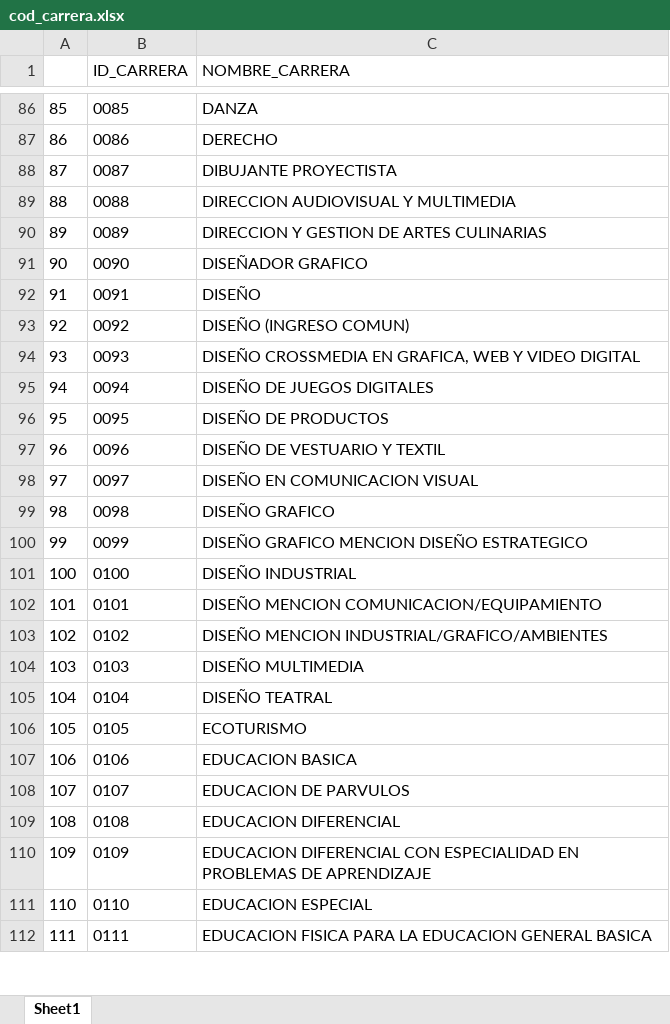
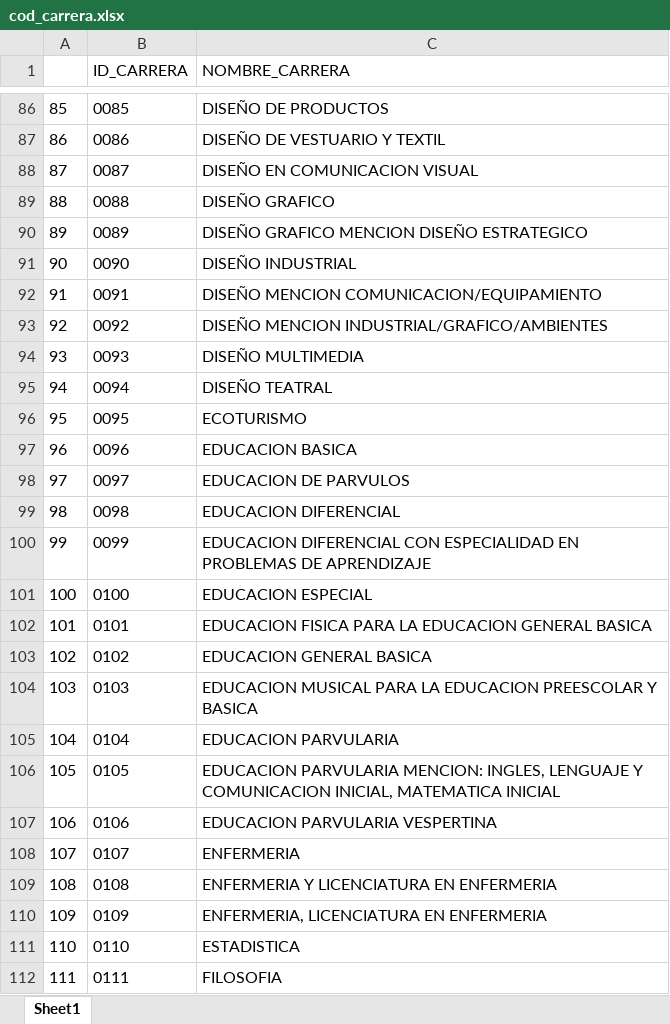
Before and after one commit to jciturras/base_carreras, an Excel workbook: cod_carrera.xlsx, sheet Sheet1, drawn as a sheet; only a part is shown, gaps mark what is left out; values as stored, in another font and other column widths than the file's, no borders; the diff covers the shown part only; the diff names each change by its address in the sheet, - before the commit and + after, or states it on an @@ line.

```diff
--- a/cod_carrera.xlsx (sheet Sheet1)
+++ b/cod_carrera.xlsx (sheet Sheet1)
-C86 (NOMBRE_CARRERA): DANZA
+C86 (NOMBRE_CARRERA): DISEÑO DE PRODUCTOS
-C87 (NOMBRE_CARRERA): DERECHO
+C87 (NOMBRE_CARRERA): DISEÑO DE VESTUARIO Y TEXTIL
-C88 (NOMBRE_CARRERA): DIBUJANTE PROYECTISTA
+C88 (NOMBRE_CARRERA): DISEÑO EN COMUNICACION VISUAL
-C89 (NOMBRE_CARRERA): DIRECCION AUDIOVISUAL Y MULTIMEDIA
+C89 (NOMBRE_CARRERA): DISEÑO GRAFICO
-C90 (NOMBRE_CARRERA): DIRECCION Y GESTION DE ARTES CULINARIAS
+C90 (NOMBRE_CARRERA): DISEÑO GRAFICO MENCION DISEÑO ESTRATEGICO
-C91 (NOMBRE_CARRERA): DISEÑADOR GRAFICO
+C91 (NOMBRE_CARRERA): DISEÑO INDUSTRIAL
-C92 (NOMBRE_CARRERA): DISEÑO
+C92 (NOMBRE_CARRERA): DISEÑO MENCION COMUNICACION/EQUIPAMIENTO
-C93 (NOMBRE_CARRERA): DISEÑO (INGRESO COMUN)
+C93 (NOMBRE_CARRERA): DISEÑO MENCION INDUSTRIAL/GRAFICO/AMBIENTES
-C94 (NOMBRE_CARRERA): DISEÑO CROSSMEDIA EN GRAFICA, WEB Y VIDEO DIGITAL
+C94 (NOMBRE_CARRERA): DISEÑO MULTIMEDIA
-C95 (NOMBRE_CARRERA): DISEÑO DE JUEGOS DIGITALES
+C95 (NOMBRE_CARRERA): DISEÑO TEATRAL
-C96 (NOMBRE_CARRERA): DISEÑO DE PRODUCTOS
+C96 (NOMBRE_CARRERA): ECOTURISMO
-C97 (NOMBRE_CARRERA): DISEÑO DE VESTUARIO Y TEXTIL
+C97 (NOMBRE_CARRERA): EDUCACION BASICA
-C98 (NOMBRE_CARRERA): DISEÑO EN COMUNICACION VISUAL
+C98 (NOMBRE_CARRERA): EDUCACION DE PARVULOS
-C99 (NOMBRE_CARRERA): DISEÑO GRAFICO
+C99 (NOMBRE_CARRERA): EDUCACION DIFERENCIAL
-C100 (NOMBRE_CARRERA): DISEÑO GRAFICO MENCION DISEÑO ESTRATEGICO
+C100 (NOMBRE_CARRERA): EDUCACION DIFERENCIAL CON ESPECIALIDAD EN PROBLEMAS DE APRENDIZAJE
-C101 (NOMBRE_CARRERA): DISEÑO INDUSTRIAL
+C101 (NOMBRE_CARRERA): EDUCACION ESPECIAL
-C102 (NOMBRE_CARRERA): DISEÑO MENCION COMUNICACION/EQUIPAMIENTO
+C102 (NOMBRE_CARRERA): EDUCACION FISICA PARA LA EDUCACION GENERAL BASICA
-C103 (NOMBRE_CARRERA): DISEÑO MENCION INDUSTRIAL/GRAFICO/AMBIENTES
+C103 (NOMBRE_CARRERA): EDUCACION GENERAL BASICA
-C104 (NOMBRE_CARRERA): DISEÑO MULTIMEDIA
+C104 (NOMBRE_CARRERA): EDUCACION MUSICAL PARA LA EDUCACION PREESCOLAR Y BASICA
-C105 (NOMBRE_CARRERA): DISEÑO TEATRAL
+C105 (NOMBRE_CARRERA): EDUCACION PARVULARIA
-C106 (NOMBRE_CARRERA): ECOTURISMO
+C106 (NOMBRE_CARRERA): EDUCACION PARVULARIA MENCION: INGLES, LENGUAJE Y COMUNICACION INICIAL, MATEMATICA INICIAL
-C107 (NOMBRE_CARRERA): EDUCACION BASICA
+C107 (NOMBRE_CARRERA): EDUCACION PARVULARIA VESPERTINA
-C108 (NOMBRE_CARRERA): EDUCACION DE PARVULOS
+C108 (NOMBRE_CARRERA): ENFERMERIA
-C109 (NOMBRE_CARRERA): EDUCACION DIFERENCIAL
+C109 (NOMBRE_CARRERA): ENFERMERIA Y LICENCIATURA EN ENFERMERIA
-C110 (NOMBRE_CARRERA): EDUCACION DIFERENCIAL CON ESPECIALIDAD EN PROBLEMAS DE APRENDIZAJE
+C110 (NOMBRE_CARRERA): ENFERMERIA, LICENCIATURA EN ENFERMERIA
-C111 (NOMBRE_CARRERA): EDUCACION ESPECIAL
+C111 (NOMBRE_CARRERA): ESTADISTICA
-C112 (NOMBRE_CARRERA): EDUCACION FISICA PARA LA EDUCACION GENERAL BASICA
+C112 (NOMBRE_CARRERA): FILOSOFIA
```
Also changed, not shown: 47 removed rows and 524 edited cells elsewhere in this sheet, 9 other files.
